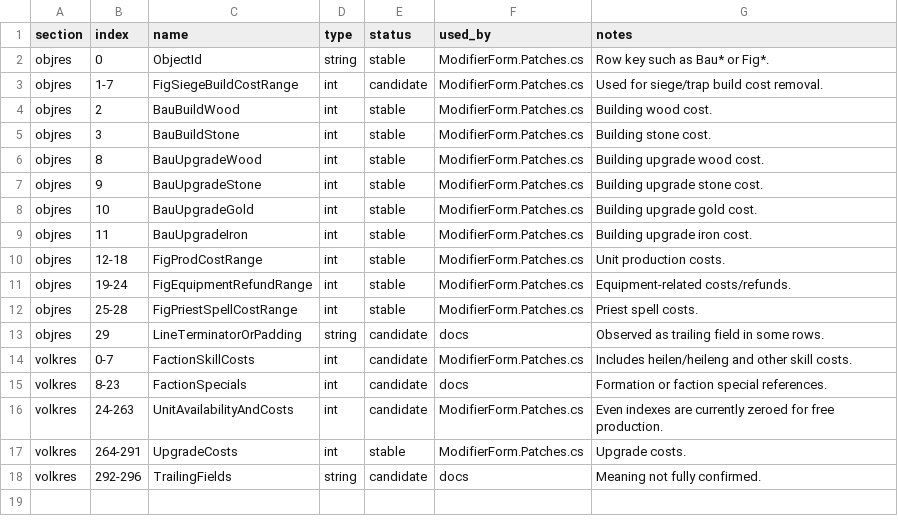
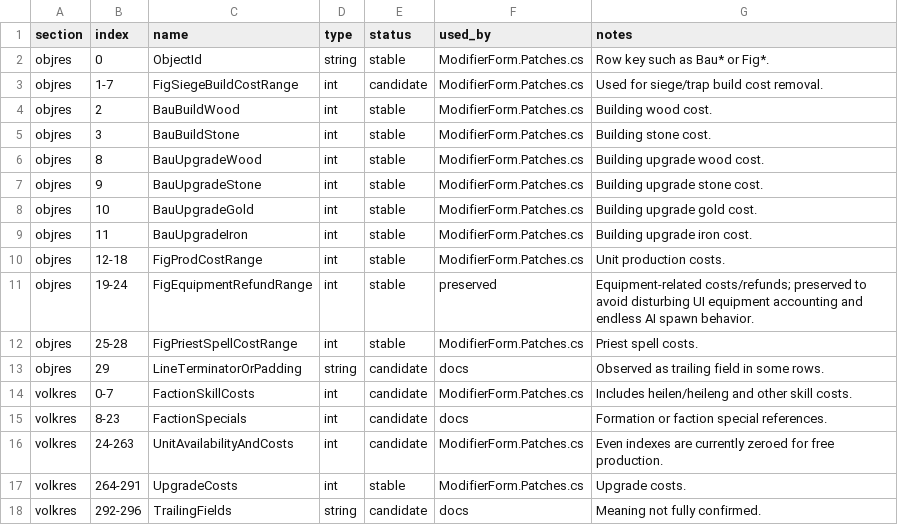
Before and after one commit to nojackno2-ctrl/AgainstRomeModifier, a CSV file: docs/reverse-engineering/ress-fields.csv, drawn as a sheet.

```diff
--- a/docs/reverse-engineering/ress-fields.csv
+++ b/docs/reverse-engineering/ress-fields.csv
@@ -10,3 +10,3 @@ objres,11,BauUpgradeIron,int,stable,ModifierForm.Patches.cs,Building upgrade iro
 objres,12-18,FigProdCostRange,int,stable,ModifierForm.Patches.cs,Unit production costs.
-objres,19-24,FigEquipmentRefundRange,int,stable,ModifierForm.Patches.cs,Equipment-related costs/refunds.
+objres,19-24,FigEquipmentRefundRange,int,stable,preserved,Equipment-related costs/refunds; preserved to avoid disturbing UI equipment accounting and endless AI spawn behavior.
 objres,25-28,FigPriestSpellCostRange,int,stable,ModifierForm.Patches.cs,Priest spell costs.
```
Also changed, not shown: 24 other files.
